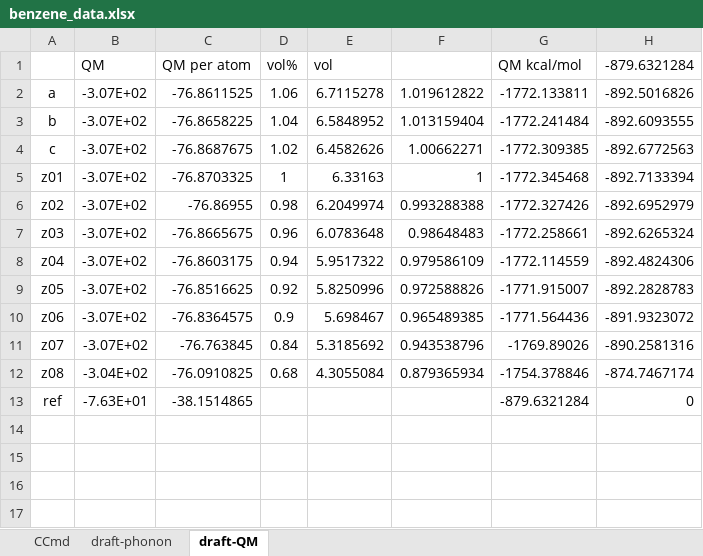
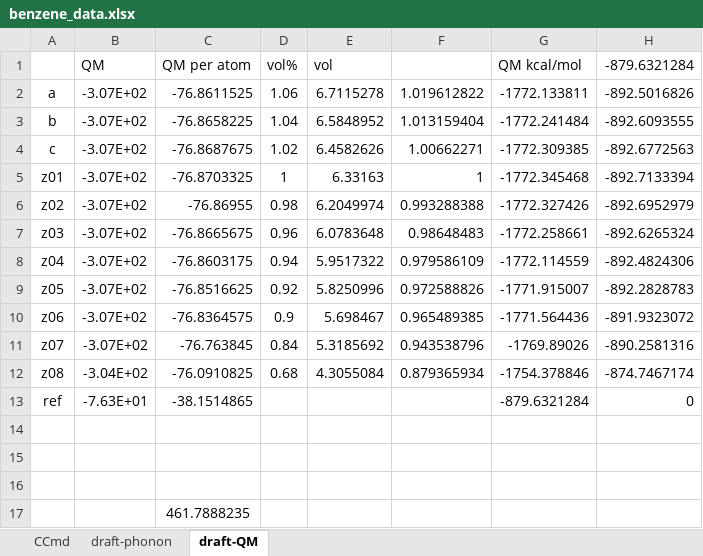
Before and after one commit to YerongLeopard/William, an Excel workbook: benzene/data/benzene_data.xlsx, sheet draft-QM, drawn as a sheet; values as stored, in another font and other column widths than the file's, no borders; the diff names each change by its address in the sheet, - before the commit and + after, or states it on an @@ line.

```diff
--- a/benzene/data/benzene_data.xlsx (sheet draft-QM)
+++ b/benzene/data/benzene_data.xlsx (sheet draft-QM)
+row 14: (empty)
+row 15: (empty)
+row 16: (empty)
+row 17:  |  | 461.7888235
```
Also changed, not shown: sheet CCmd, 5 other files.
